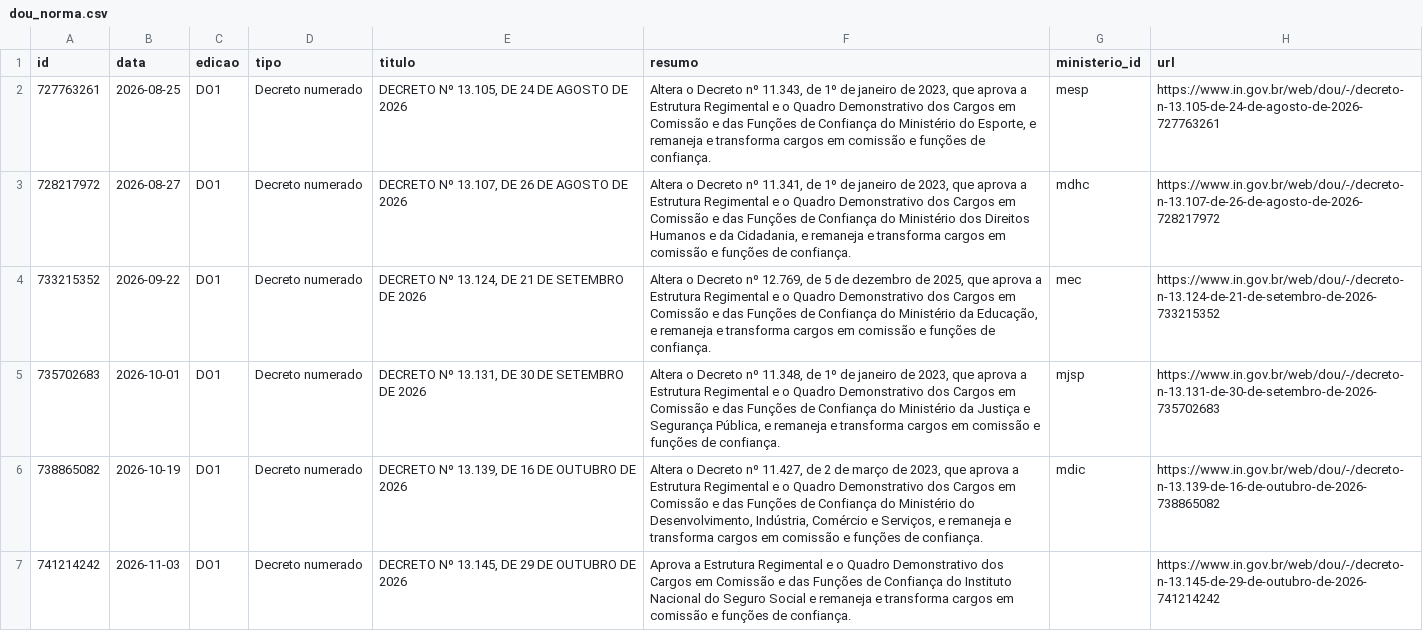
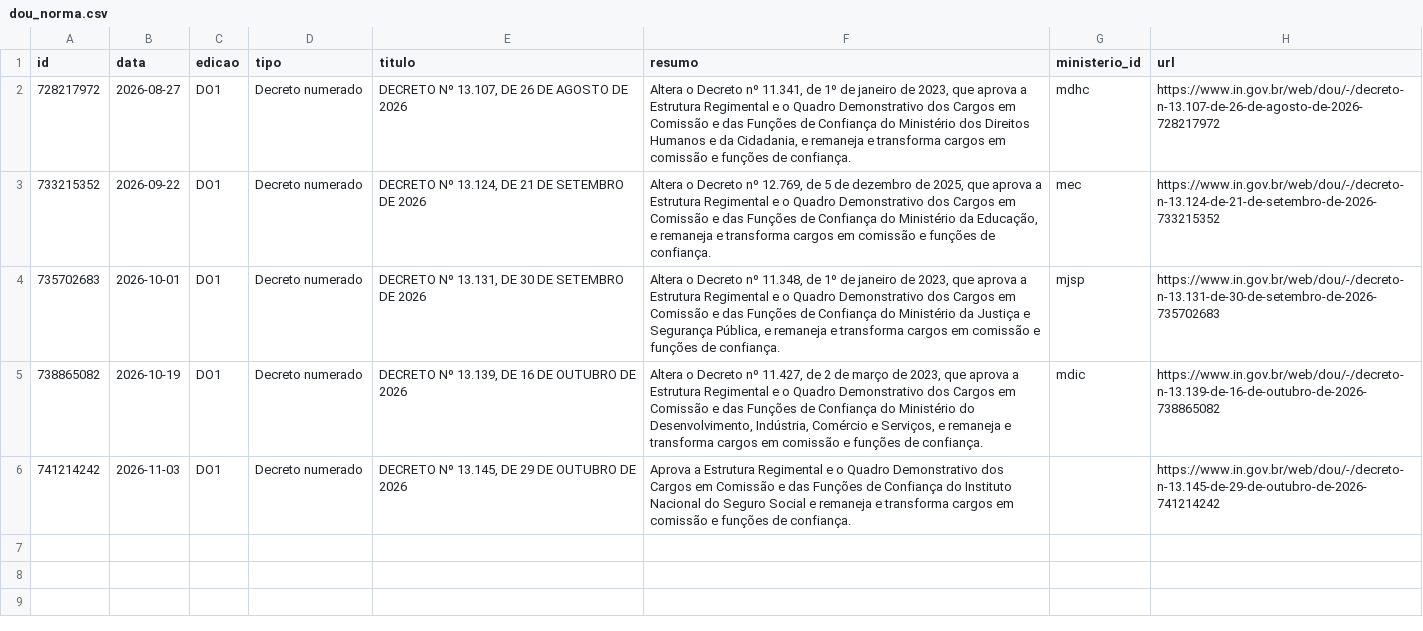
Before and after one commit to dpdanilo/painel-ministerios, a CSV file: data/normalizado/dou_norma.csv, drawn as a sheet; the diff names each change by its address in the sheet, - before the commit and + after, or states it on an @@ line.

```diff
--- a/data/normalizado/dou_norma.csv
+++ b/data/normalizado/dou_norma.csv
-row 2: 727763261 | 2026-08-25 | DO1 | Decreto numerado | DECRETO Nº 13.105, DE 24 DE AGOSTO DE 2026 | Altera o Decreto nº 11.343, de 1º de janeiro de 2023, que aprova a Estrutura Regimental e o Quadro Demonstrativo dos Cargos em Comissão e das Funções de Confiança do Ministério do Esporte, e remaneja e transforma cargos em comissão e funções de confiança. | mesp | https://www.in.gov.br/web/dou/-/decreto-n-13.105-de-24-de-agosto-de-2026-727763261
```
Also changed, not shown: data/normalizado/dou_ato.csv, data/normalizado/fonte_metadado.csv.
